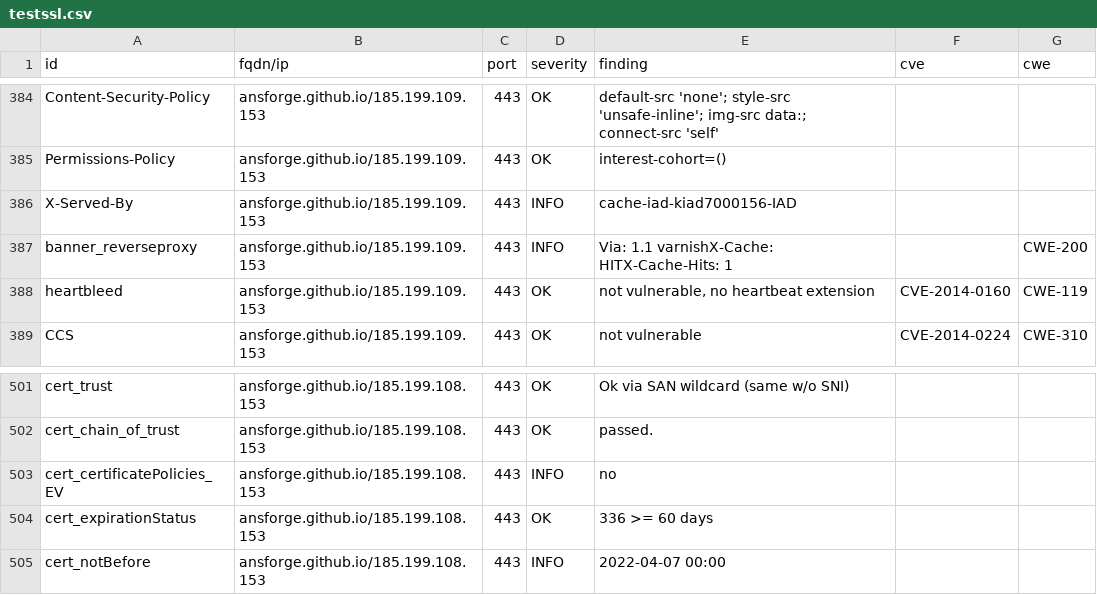
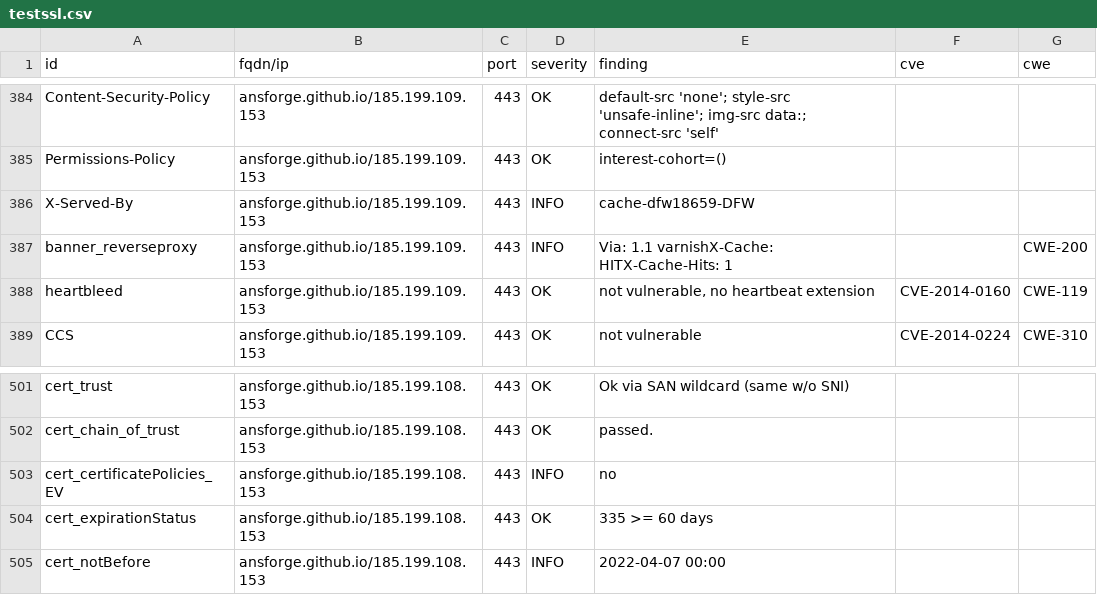
Before and after one commit to ansforge/dashlord, a CSV file: results/aHR0cHM6Ly9hbnNmb3JnZS5naXRodWIuaW8vRGVzaWduU3lzdGVtLw==/testssl.csv, drawn as a sheet; only a part is shown, gaps mark what is left out; the diff covers the shown part only.

```diff
--- a/results/aHR0cHM6Ly9hbnNmb3JnZS5naXRodWIuaW8vRGVzaWduU3lzdGVtLw==/testssl.csv
+++ b/results/aHR0cHM6Ly9hbnNmb3JnZS5naXRodWIuaW8vRGVzaWduU3lzdGVtLw==/testssl.csv
@@ -385,3 +385,3 @@
 "Permissions-Policy","ansforge.github.io/185.199.109.153","443","OK","interest-cohort=()","",""
-"X-Served-By","ansforge.github.io/185.199.109.153","443","INFO","cache-iad-kiad7000156-IAD","",""
+"X-Served-By","ansforge.github.io/185.199.109.153","443","INFO","cache-dfw18659-DFW","",""
 "banner_reverseproxy","ansforge.github.io/185.199.109.153","443","INFO","Via: 1.1 varnishX-Cache: HITX-Cache-Hits: 1","","CWE-200"
@@ -503,3 +503,3 @@
 "cert_certificatePolicies_EV","ansforge.github.io/185.199.108.153","443","INFO","no","",""
-"cert_expirationStatus","ansforge.github.io/185.199.108.153","443","OK","336 >= 60 days","",""
+"cert_expirationStatus","ansforge.github.io/185.199.108.153","443","OK","335 >= 60 days","",""
 "cert_notBefore","ansforge.github.io/185.199.108.153","443","INFO","2022-04-07 00:00","",""
```
Also changed, not shown: 19 edited cells elsewhere in this file, 10 other files.
